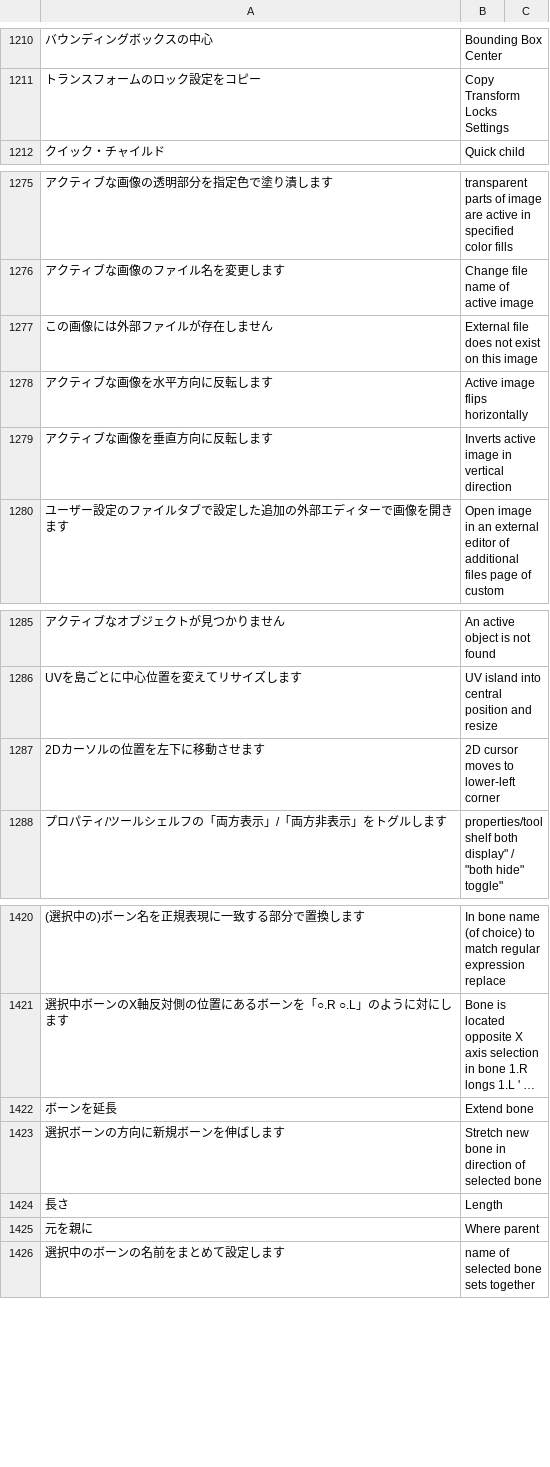
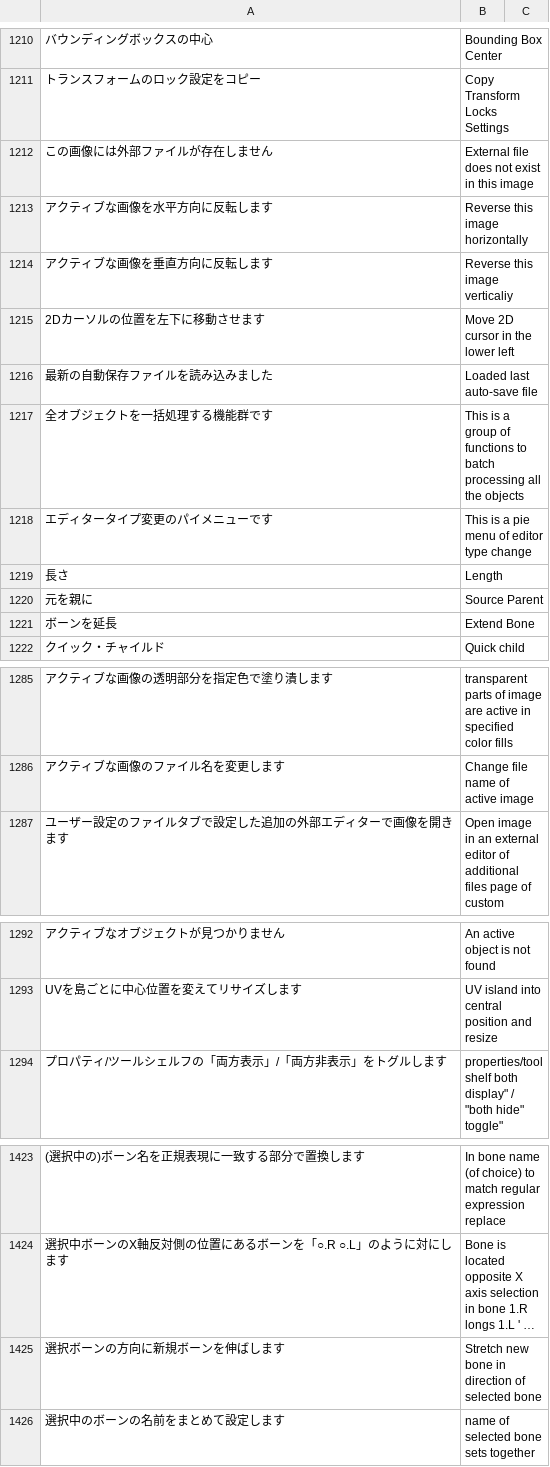
Before and after one commit to PyrokinesisStudio/Blender-Scramble-Addon, a CSV file: Scramble Addon/TranslationDictionary.csv, drawn as a sheet; only a part is shown, gaps mark what is left out; long unchanged cells end in …; removed rows and columns are numbered as before the commit, all else as after; the diff covers the shown part only; the diff names each change by its address in the sheet, - before the commit and + after, or states it on an @@ line.

```diff
--- a/Scramble Addon/TranslationDictionary.csv
+++ b/Scramble Addon/TranslationDictionary.csv
+row 1212: この画像には外部ファイルが存在しません | External file does not exist in this image
+row 1213: アクティブな画像を水平方向に反転します | Reverse this image horizontally
+row 1214: アクティブな画像を垂直方向に反転します | Reverse this image verticaliy
+row 1215: 2Dカーソルの位置を左下に移動させます | Move 2D cursor in the lower left
+row 1216: 最新の自動保存ファイルを読み込みました | Loaded last auto-save file
+row 1217: 全オブジェクトを一括処理する機能群です | This is a group of functions to batch processing all the objects
+row 1218: エディタータイプ変更のパイメニューです | This is a pie menu of editor type change
@@ row 1424 moved to row 1219: 長さ @@
+row 1220: 元を親に | Source Parent
+row 1221: ボーンを延長 | Extend Bone
-row 1277: この画像には外部ファイルが存在しません | External file does not exist on this image
-row 1278: アクティブな画像を水平方向に反転します | Active image flips horizontally
-row 1279: アクティブな画像を垂直方向に反転します | Inverts active image in vertical direction
-row 1287: 2Dカーソルの位置を左下に移動させます | 2D cursor moves to lower-left corner
-row 1422: ボーンを延長 | Extend bone
-row 1425: 元を親に | Where parent
```
Also changed, not shown: 3 removed rows elsewhere in this file, 7 other files.
